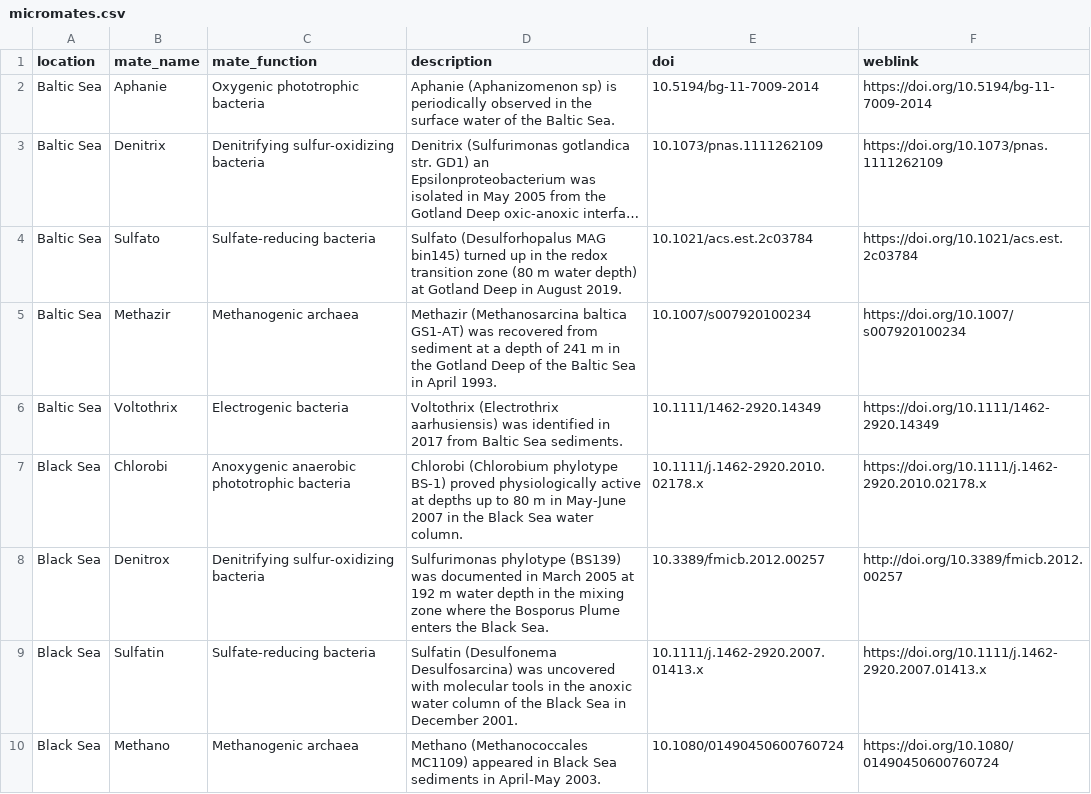
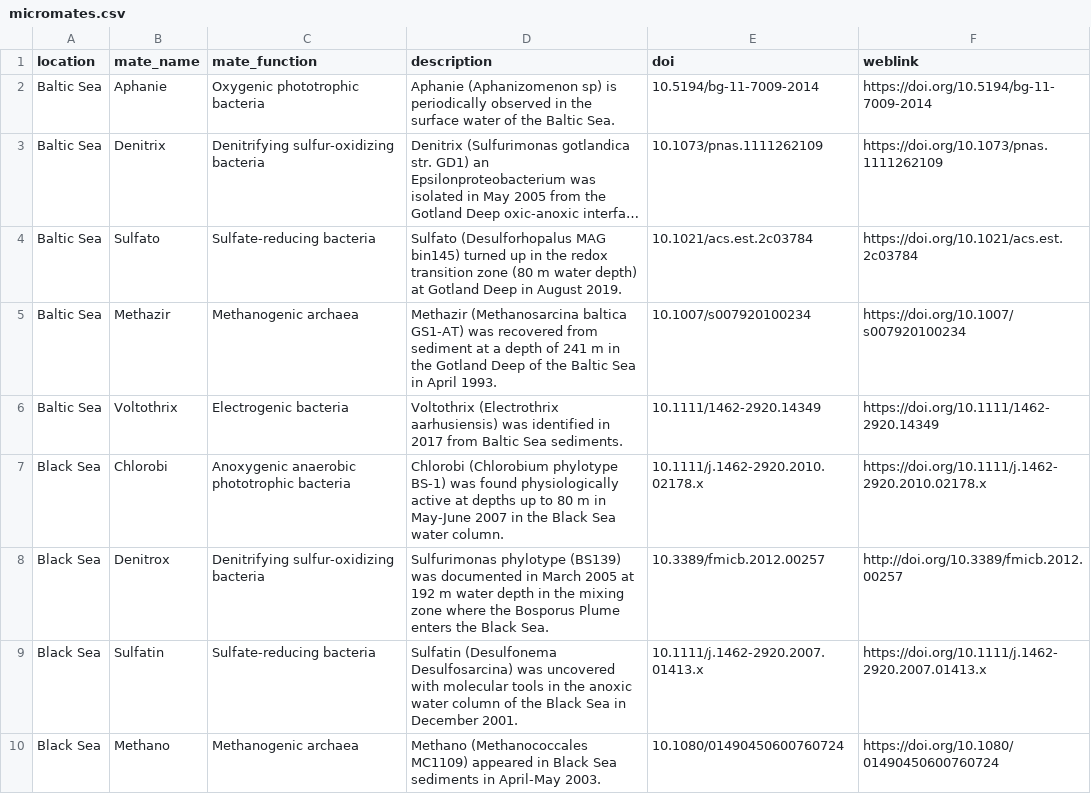
Before and after one commit to ericcapo/ericcapo.github.io, a CSV file: micromates.csv, drawn as a sheet; only a part is shown; long unchanged cells end in …; the diff covers the shown part only.

Commit message:
Add files via upload

```diff
--- a/micromates.csv
+++ b/micromates.csv
@@ -6,3 +6,3 @@ Baltic Sea,Methazir,Methanogenic archaea,Methazir (Methanosarcina baltica GS1-AT
 Baltic Sea,Voltothrix,Electrogenic bacteria,Voltothrix (Electrothrix aarhusiensis) was identified in 2017 from Baltic Sea sediments.,10.1111/1462-2920.14349, https://doi.org/10.1111/1462-2920.14349
-Black Sea,Chlorobi,Anoxygenic anaerobic phototrophic bacteria,Chlorobi (Chlorobium phylotype BS-1) proved physiologically active at depths up to 80 m in May-June 2007 in the Black Sea water column.,10.1111/j.1462-2920.2010.02178.x,https://doi.org/10.1111/j.1462-2920.2010.02178.x
+Black Sea,Chlorobi,Anoxygenic anaerobic phototrophic bacteria,Chlorobi (Chlorobium phylotype BS-1) was found physiologically active at depths up to 80 m in May-June 2007 in the Black Sea water column.,10.1111/j.1462-2920.2010.02178.x,https://doi.org/10.1111/j.1462-2920.2010.02178.x
 Black Sea,Denitrox,Denitrifying sulfur-oxidizing bacteria,Sulfurimonas phylotype (BS139) was documented in March 2005 at 192 m water depth in the mixing zone where the Bosporus Plume enters the Black Sea.,10.3389/fmicb.2012.00257,http://doi.org/10.3389/fmicb.2012.00257
```
Also changed, not shown: 3 edited cells elsewhere in this file.
